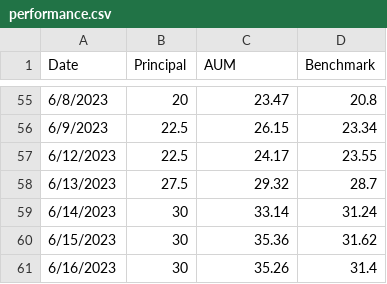
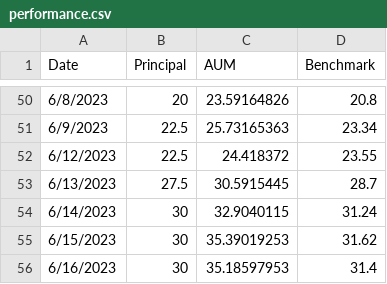
Before and after one commit to lifelonginvestorllc/lifelonginvestorllc.github.io, a CSV file: performance.csv, drawn as a sheet; only a part is shown, gaps mark what is left out; the diff covers the shown part only.

```diff
--- a/performance.csv
+++ b/performance.csv
@@ -55,7 +50,7 @@
-6/8/2023,20,23.47,20.8
-6/9/2023,22.5,26.15,23.34
-6/12/2023,22.5,24.17,23.55
-6/13/2023,27.5,29.32,28.7
-6/14/2023,30,33.14,31.24
-6/15/2023,30,35.36,31.62
-6/16/2023,30,35.26,31.4
+6/8/2023,20,23.59164826,20.8
+6/9/2023,22.5,25.73165363,23.34
+6/12/2023,22.5,24.418372,23.55
+6/13/2023,27.5,30.5915445,28.7
+6/14/2023,30,32.9040115,31.24
+6/15/2023,30,35.39019253,31.62
+6/16/2023,30,35.18597953,31.4
```
Also changed, not shown: 1 added row, 6 removed rows and 47 edited cells elsewhere in this file.
